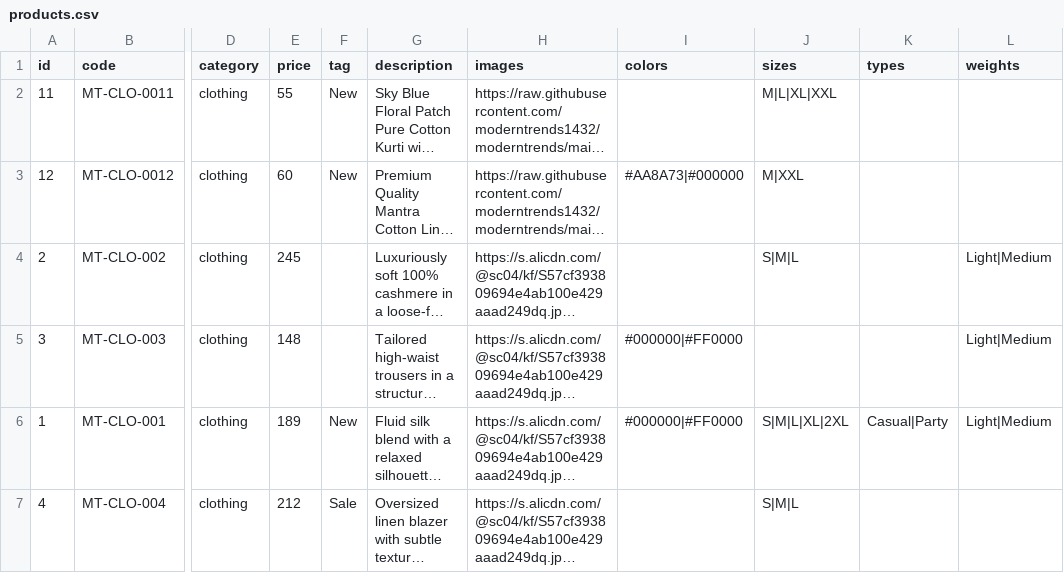
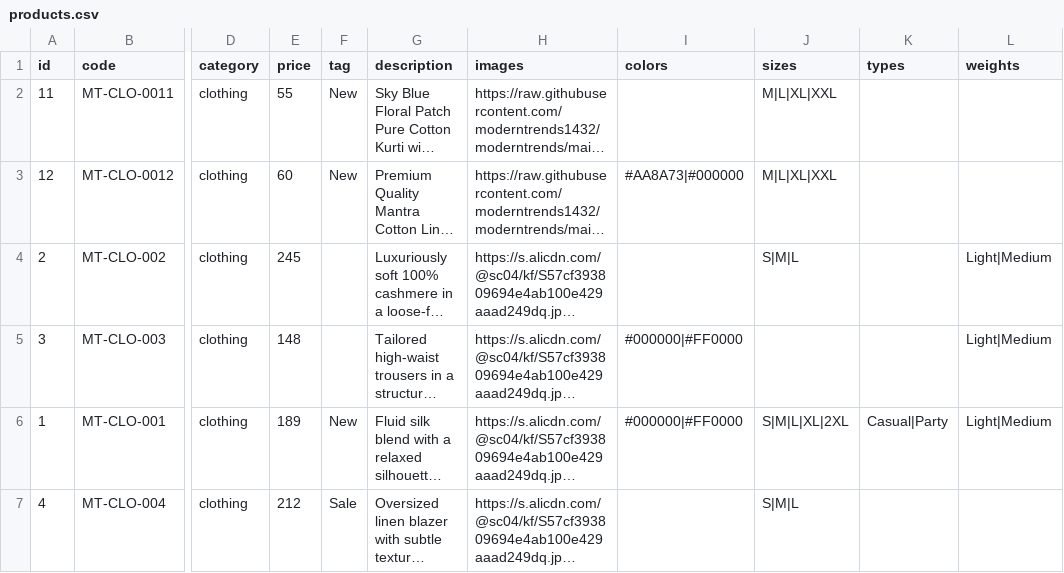
Before and after one commit to moderntrends1432/moderntrends, a CSV file: products.csv, drawn as a sheet; only a part is shown, gaps mark what is left out; long unchanged cells end in …; the diff names each change by its address in the sheet, - before the commit and + after, or states it on an @@ line.

Commit message:
Update products.csv

```diff
--- a/products.csv
+++ b/products.csv
-J3 (sizes): M|XXL
+J3 (sizes): M|L|XL|XXL
```
